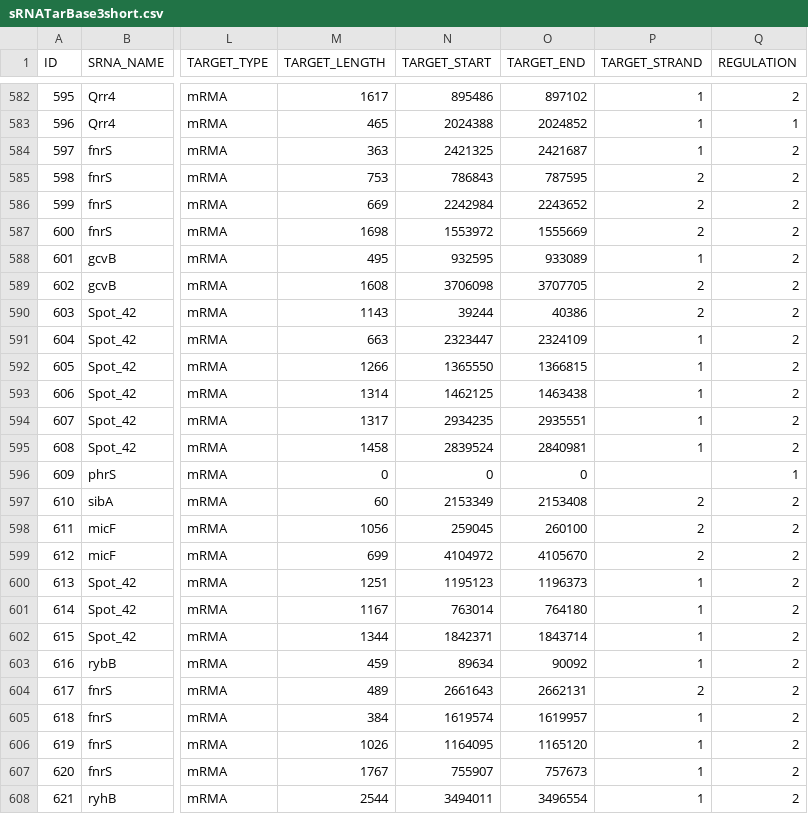
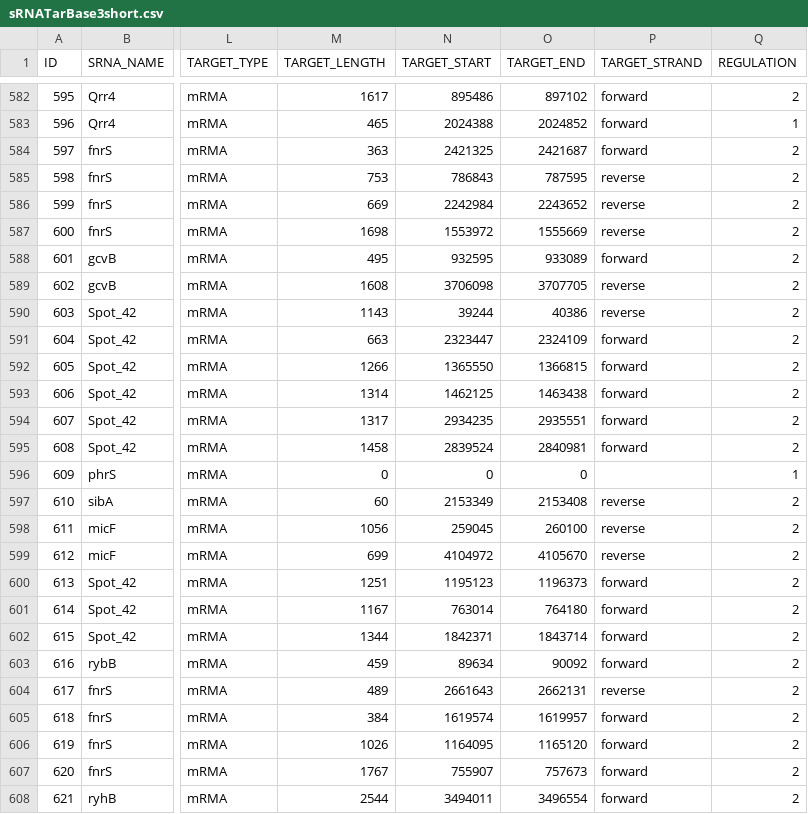
Before and after one commit to VScharf7/DS_Linked_Open_Data_and_Knowledge_Graphs_2022_Mueller_Scharf, a CSV file: Data/sRNATarBase3short.csv, drawn as a sheet; only a part is shown, gaps mark what is left out; the diff covers the shown part only; the diff names each change by its address in the sheet, - before the commit and + after, or states it on an @@ line.

```diff
--- a/Data/sRNATarBase3short.csv
+++ b/Data/sRNATarBase3short.csv
-P582:P584 (TARGET_STRAND): 1
+P582:P584 (TARGET_STRAND): forward
-P585:P587 (TARGET_STRAND): 2
+P585:P587 (TARGET_STRAND): reverse
-P588 (TARGET_STRAND): 1
+P588 (TARGET_STRAND): forward
-P589:P590 (TARGET_STRAND): 2
+P589:P590 (TARGET_STRAND): reverse
-P591:P595 (TARGET_STRAND): 1
+P591:P595 (TARGET_STRAND): forward
-P597:P599 (TARGET_STRAND): 2
+P597:P599 (TARGET_STRAND): reverse
-P600:P603 (TARGET_STRAND): 1
+P600:P603 (TARGET_STRAND): forward
-P604 (TARGET_STRAND): 2
+P604 (TARGET_STRAND): reverse
-P605:P608 (TARGET_STRAND): 1
+P605:P608 (TARGET_STRAND): forward
```
Also changed, not shown: 170 edited cells elsewhere in this file, 2 other files.
